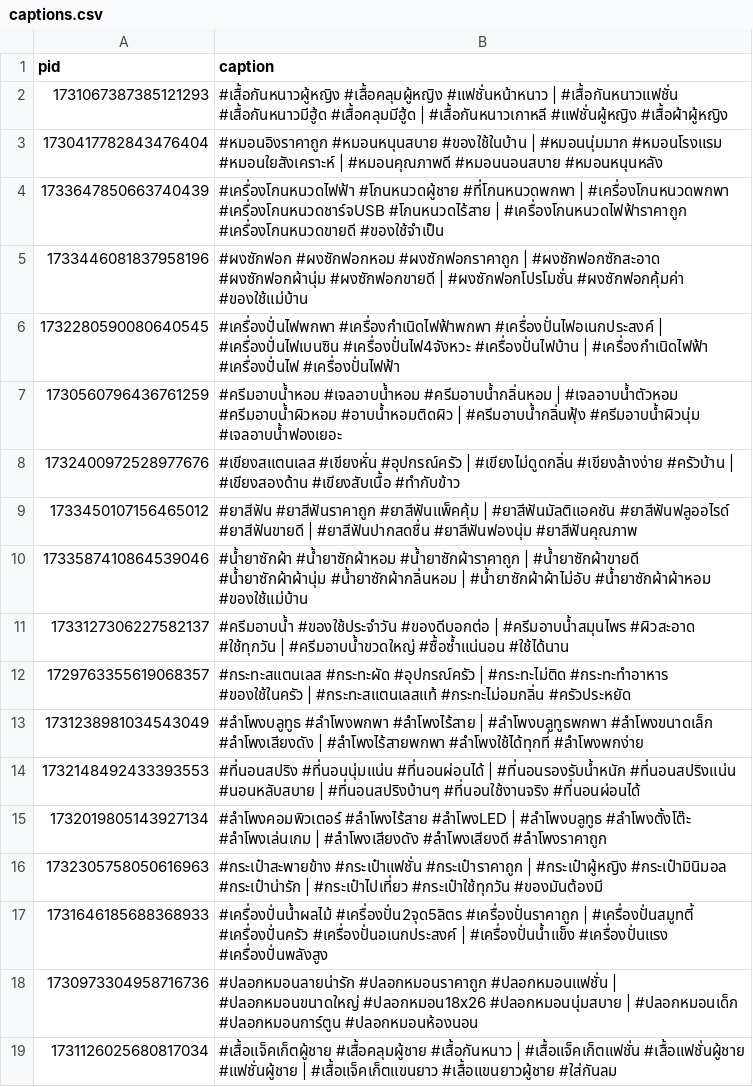
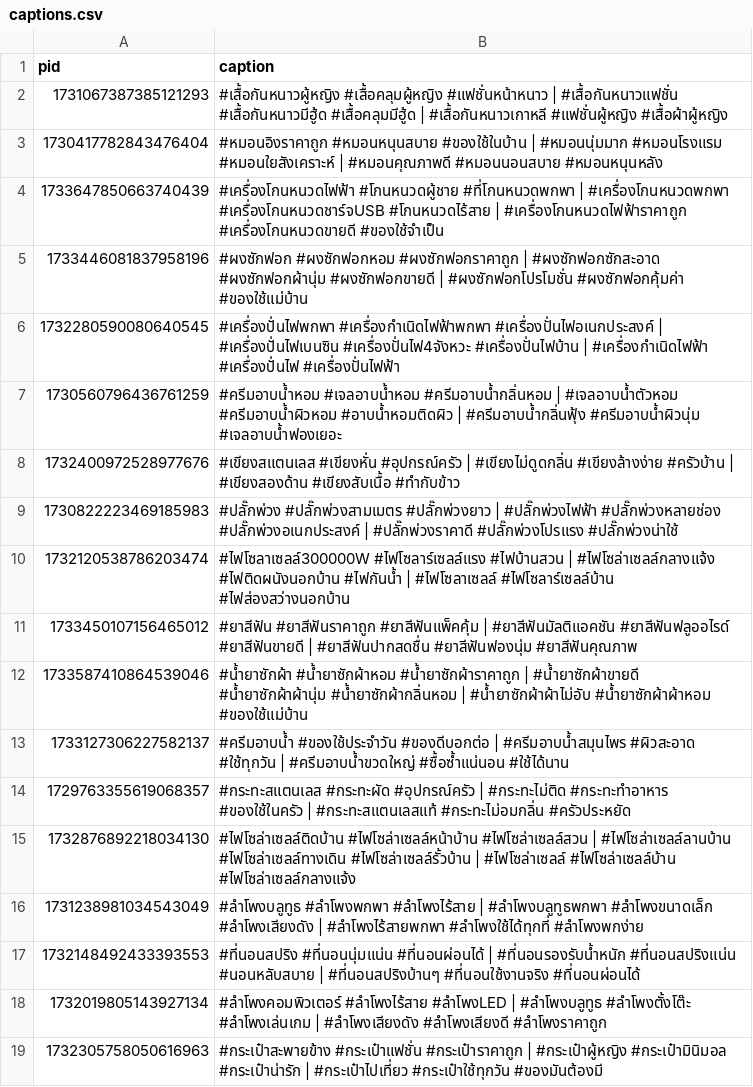
Before and after one commit to ohmwarareok/tiktok-captions, a CSV file: captions.csv, drawn as a sheet; only a part is shown; the shorter side is filled out with more unchanged rows; the diff names each change by its address in the sheet, - before the commit and + after, or states it on an @@ line.

Commit message:
Update captions.csv

```diff
--- a/captions.csv
+++ b/captions.csv
+row 9: 1730822223469185983 | #ปลั๊กพ่วง #ปลั๊กพ่วงสามเมตร #ปลั๊กพ่วงยาว | #ปลั๊กพ่วงไฟฟ้า #ปลั๊กพ่วงหลายช่อง #ปลั๊กพ่วงอเนกประสงค์ | #ปลั๊กพ่วงราคาดี #ปลั๊กพ่วงโปรแรง #ปลั๊กพ่วงน่าใช้
+row 10: 1732120538786203474 | #ไฟโซลาเซลล์300000W #ไฟโซลาร์เซลล์แรง #ไฟบ้านสวน | #ไฟโซล่าเซลล์กลางแจ้ง #ไฟติดผนังนอกบ้าน #ไฟกันน้ำ | #ไฟโซลาเซลล์ #ไฟโซลาร์เซลล์บ้าน #ไฟส่องสว่างนอกบ้าน
+row 15: 1732876892218034130 | #ไฟโซล่าเซลล์ติดบ้าน #ไฟโซล่าเซลล์หน้าบ้าน #ไฟโซล่าเซลล์สวน | #ไฟโซล่าเซลล์ลานบ้าน #ไฟโซล่าเซลล์ทางเดิน #ไฟโซล่าเซลล์รั้วบ้าน | #ไฟโซล่าเซลล์ #ไฟโซล่าเซลล์บ้าน #ไฟโซล่าเซลล์กลางแจ้ง
```
